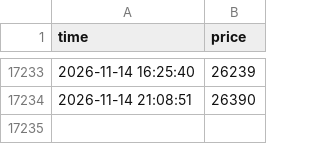
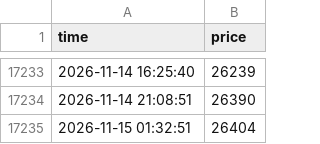
Before and after one commit to khiemdoan/market-today, a CSV file: data/p2p.csv, drawn as a sheet; only a part is shown, gaps mark what is left out.

```diff
--- a/data/p2p.csv
+++ b/data/p2p.csv
@@ -17234 +17234,2 @@ time,price
 2026-11-14 21:08:51,26390
+2026-11-15 01:32:51,26404
```
